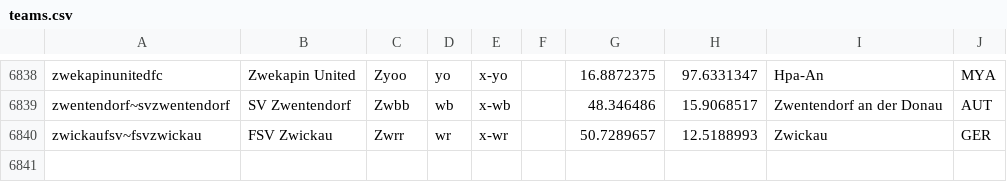
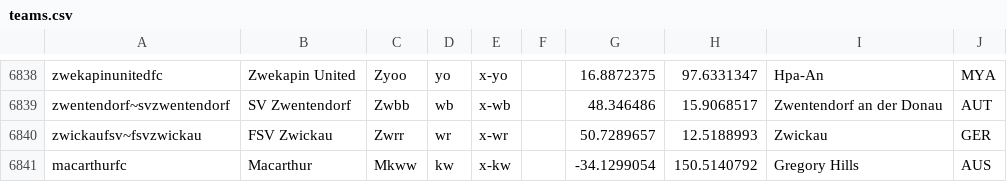
Before and after one commit to tshamilton/fitba, a CSV file: config/teams.csv, drawn as a sheet; only a part is shown, gaps mark what is left out.

```diff
--- a/config/teams.csv
+++ b/config/teams.csv
@@ -6840 +6840,2 @@ zwentendorf~svzwentendorf,SV Zwentendorf,Zwbb,wb,x-wb,,48.346486,15.9068517,Zwen
 zwickaufsv~fsvzwickau,FSV Zwickau,Zwrr,wr,x-wr,,50.7289657,12.5188993,Zwickau,GER
+macarthurfc,Macarthur,Mkww,kw,x-kw,,-34.1299054,150.5140792,Gregory Hills,AUS
```
Also changed, not shown: 5 other files.
